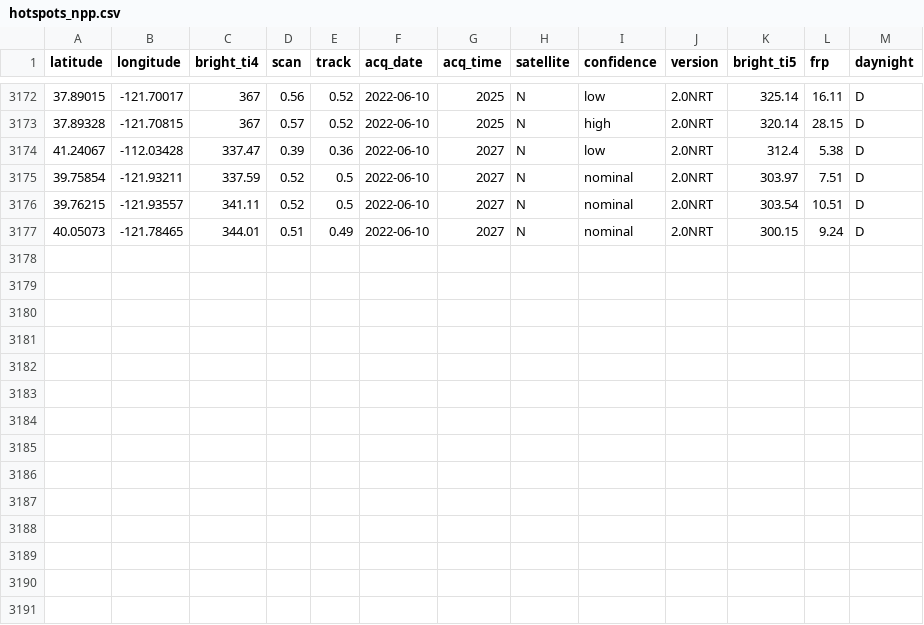
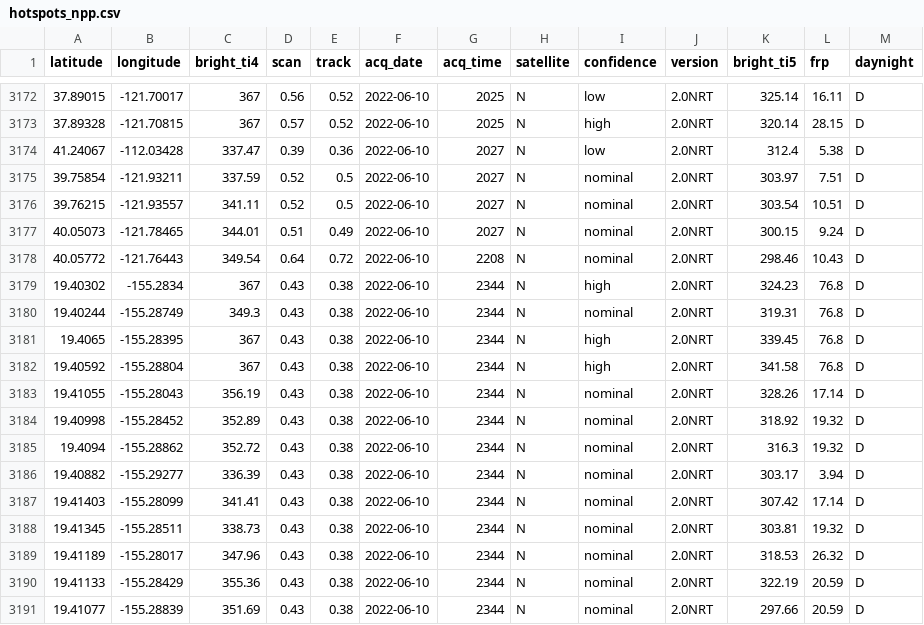
Before and after one commit to abcotvdata/wildfire_tracker, a CSV file: data/hotspots_npp.csv, drawn as a sheet; only a part is shown, gaps mark what is left out.

Commit message:
New fires data. Maps updated!

```diff
--- a/data/hotspots_npp.csv
+++ b/data/hotspots_npp.csv
@@ -3177 +3177,15 @@ latitude,longitude,bright_ti4,scan,track,acq_date,acq_time,satellite,confidence,
 40.05073,-121.78465,344.01,0.51,0.49,2022-06-10,2027,N,nominal,2.0NRT,300.15,9.24,D
+40.05772,-121.76443,349.54,0.64,0.72,2022-06-10,2208,N,nominal,2.0NRT,298.46,10.43,D
+19.40302,-155.2834,367,0.43,0.38,2022-06-10,2344,N,high,2.0NRT,324.23,76.8,D
+19.40244,-155.28749,349.3,0.43,0.38,2022-06-10,2344,N,nominal,2.0NRT,319.31,76.8,D
+19.4065,-155.28395,367,0.43,0.38,2022-06-10,2344,N,high,2.0NRT,339.45,76.8,D
+19.40592,-155.28804,367,0.43,0.38,2022-06-10,2344,N,high,2.0NRT,341.58,76.8,D
+19.41055,-155.28043,356.19,0.43,0.38,2022-06-10,2344,N,nominal,2.0NRT,328.26,17.14,D
+19.40998,-155.28452,352.89,0.43,0.38,2022-06-10,2344,N,nominal,2.0NRT,318.92,19.32,D
+19.4094,-155.28862,352.72,0.43,0.38,2022-06-10,2344,N,nominal,2.0NRT,316.3,19.32,D
+19.40882,-155.29277,336.39,0.43,0.38,2022-06-10,2344,N,nominal,2.0NRT,303.17,3.94,D
+19.41403,-155.28099,341.41,0.43,0.38,2022-06-10,2344,N,nominal,2.0NRT,307.42,17.14,D
+19.41345,-155.28511,338.73,0.43,0.38,2022-06-10,2344,N,nominal,2.0NRT,303.81,19.32,D
+19.41189,-155.28017,347.96,0.43,0.38,2022-06-10,2344,N,nominal,2.0NRT,318.53,26.32,D
+19.41133,-155.28429,355.36,0.43,0.38,2022-06-10,2344,N,nominal,2.0NRT,322.19,20.59,D
+19.41077,-155.28839,351.69,0.43,0.38,2022-06-10,2344,N,nominal,2.0NRT,297.66,20.59,D
```
Also changed, not shown: data/hotspots_modis.csv, data/hotspots_noaa20.csv, 6 other files.
